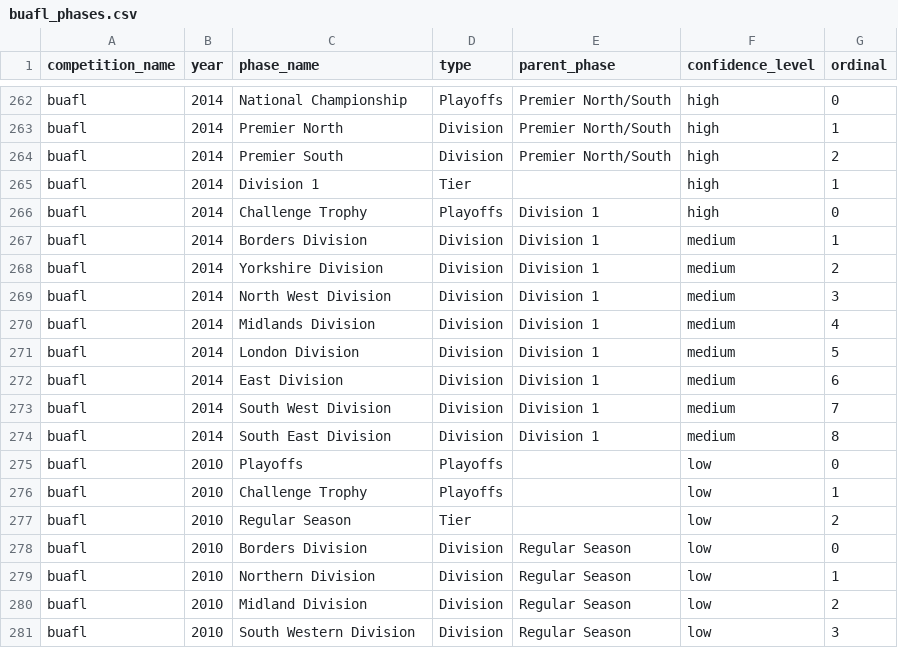
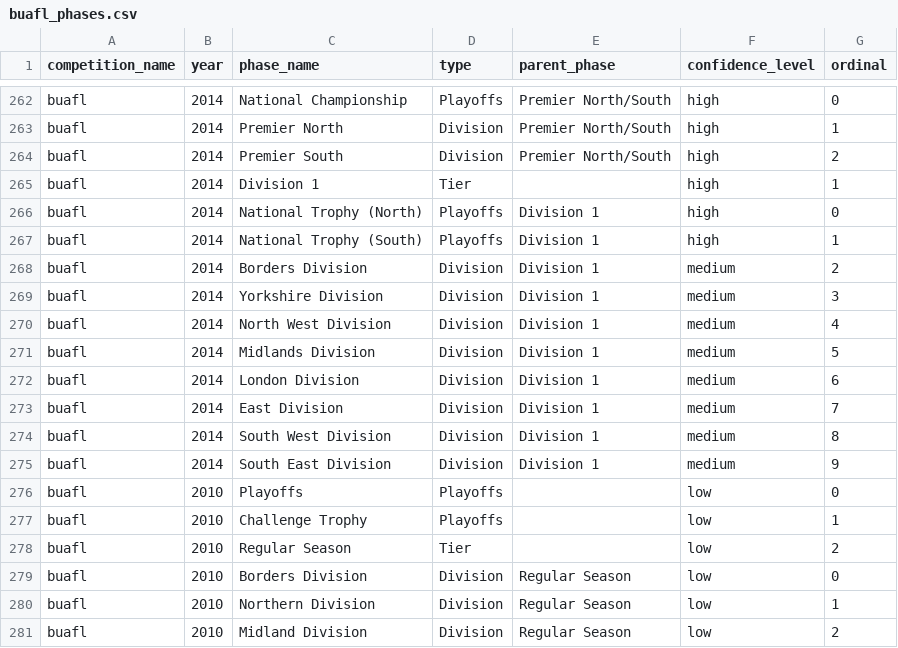
Before and after one commit to brynprice/uk-american-football, a CSV file: data/buafl_phases.csv, drawn as a sheet; only a part is shown, gaps mark what is left out; the shorter side is filled out with more unchanged rows.

```diff
--- a/data/buafl_phases.csv
+++ b/data/buafl_phases.csv
@@ -265,11 +265,12 @@ buafl,2014,Premier South,Division,Premier North/South,high,2
 buafl,2014,Division 1,Tier,,high,1
-buafl,2014,Challenge Trophy,Playoffs,Division 1,high,0
-buafl,2014,Borders Division,Division,Division 1,medium,1
-buafl,2014,Yorkshire Division,Division,Division 1,medium,2
-buafl,2014,North West Division,Division,Division 1,medium,3
-buafl,2014,Midlands Division,Division,Division 1,medium,4
-buafl,2014,London Division,Division,Division 1,medium,5
-buafl,2014,East Division,Division,Division 1,medium,6
-buafl,2014,South West Division,Division,Division 1,medium,7
-buafl,2014,South East Division,Division,Division 1,medium,8
+buafl,2014,National Trophy (North),Playoffs,Division 1,high,0
+buafl,2014,National Trophy (South),Playoffs,Division 1,high,1
+buafl,2014,Borders Division,Division,Division 1,medium,2
+buafl,2014,Yorkshire Division,Division,Division 1,medium,3
+buafl,2014,North West Division,Division,Division 1,medium,4
+buafl,2014,Midlands Division,Division,Division 1,medium,5
+buafl,2014,London Division,Division,Division 1,medium,6
+buafl,2014,East Division,Division,Division 1,medium,7
+buafl,2014,South West Division,Division,Division 1,medium,8
+buafl,2014,South East Division,Division,Division 1,medium,9
 buafl,2010,Playoffs,Playoffs,,low,0
```
Also changed, not shown: 8 other files.
